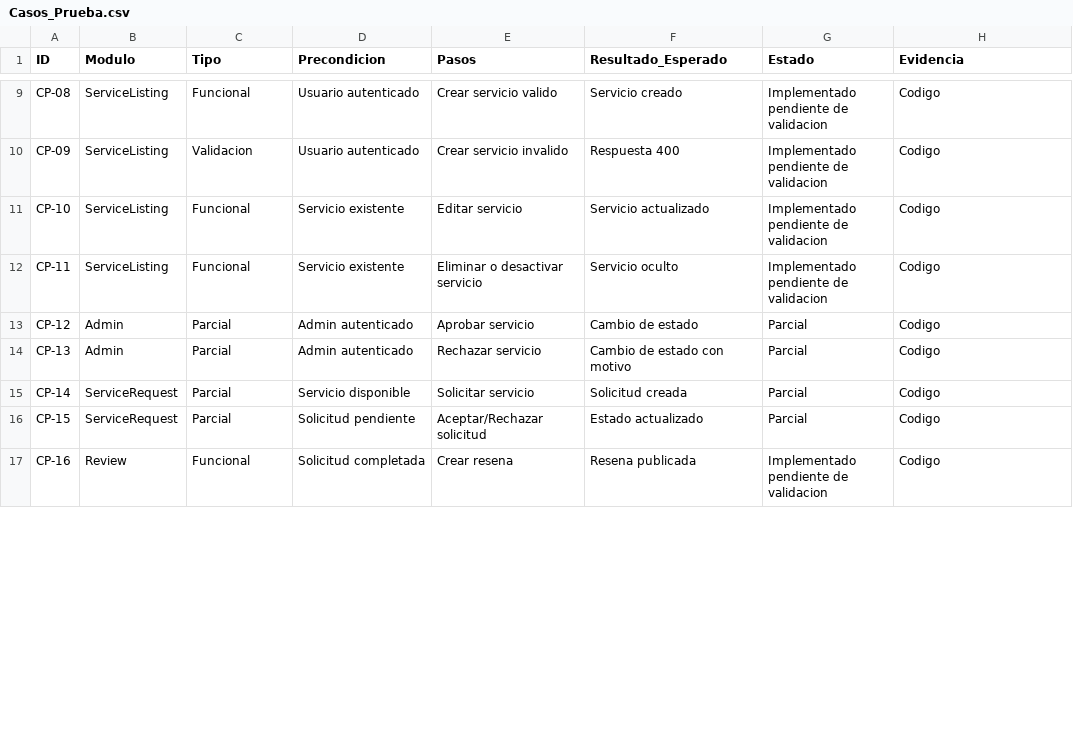
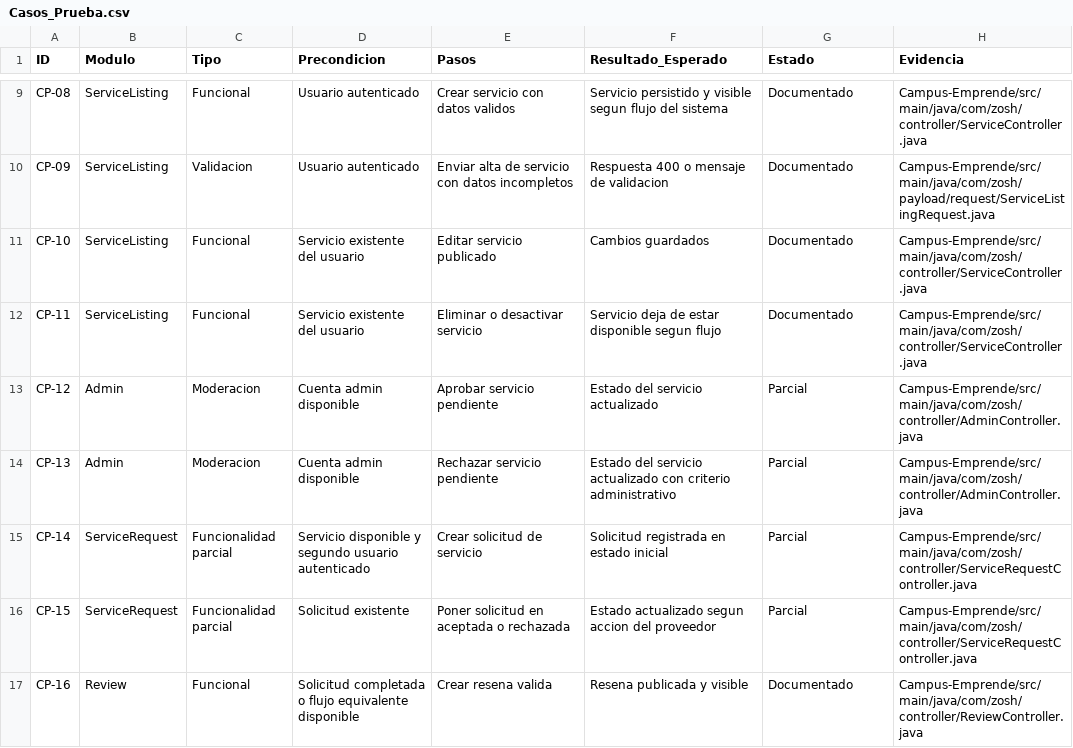
Before and after one commit to ByOneChav/campus-emprende, a CSV file: Entrega_EV2_TPY1101_Grupo8/Documentacion/QA/Casos_Prueba.csv, drawn as a sheet; only a part is shown, gaps mark what is left out; the diff covers the shown part only; the diff names each change by its address in the sheet, - before the commit and + after, or states it on an @@ line.

```diff
--- a/Entrega_EV2_TPY1101_Grupo8/Documentacion/QA/Casos_Prueba.csv
+++ b/Entrega_EV2_TPY1101_Grupo8/Documentacion/QA/Casos_Prueba.csv
-E9 (Pasos): Crear servicio valido
+E9 (Pasos): Crear servicio con datos validos
-F9 (Resultado_Esperado): Servicio creado
+F9 (Resultado_Esperado): Servicio persistido y visible segun flujo del sistema
-G9:G12 (Estado): Implementado pendiente de validacion
+G9:G12 (Estado): Documentado
-H9 (Evidencia): Codigo
+H9 (Evidencia): Campus-Emprende/src/main/java/com/zosh/controller/ServiceController.java
-E10 (Pasos): Crear servicio invalido
+E10 (Pasos): Enviar alta de servicio con datos incompletos
-F10 (Resultado_Esperado): Respuesta 400
+F10 (Resultado_Esperado): Respuesta 400 o mensaje de validacion
-H10 (Evidencia): Codigo
+H10 (Evidencia): Campus-Emprende/src/main/java/com/zosh/payload/request/ServiceListingRequest.java
-D11:D12 (Precondicion): Servicio existente
+D11:D12 (Precondicion): Servicio existente del usuario
-E11 (Pasos): Editar servicio
+E11 (Pasos): Editar servicio publicado
-F11 (Resultado_Esperado): Servicio actualizado
+F11 (Resultado_Esperado): Cambios guardados
-H11:H12 (Evidencia): Codigo
+H11:H12 (Evidencia): Campus-Emprende/src/main/java/com/zosh/controller/ServiceController.java
-F12 (Resultado_Esperado): Servicio oculto
+F12 (Resultado_Esperado): Servicio deja de estar disponible segun flujo
-C13:C14 (Tipo): Parcial
+C13:C14 (Tipo): Moderacion
-D13:D14 (Precondicion): Admin autenticado
+D13:D14 (Precondicion): Cuenta admin disponible
-E13 (Pasos): Aprobar servicio
+E13 (Pasos): Aprobar servicio pendiente
-F13 (Resultado_Esperado): Cambio de estado
+F13 (Resultado_Esperado): Estado del servicio actualizado
-H13:H14 (Evidencia): Codigo
+H13:H14 (Evidencia): Campus-Emprende/src/main/java/com/zosh/controller/AdminController.java
-E14 (Pasos): Rechazar servicio
+E14 (Pasos): Rechazar servicio pendiente
-F14 (Resultado_Esperado): Cambio de estado con motivo
+F14 (Resultado_Esperado): Estado del servicio actualizado con criterio administrativo
-C15:C16 (Tipo): Parcial
+C15:C16 (Tipo): Funcionalidad parcial
-D15 (Precondicion): Servicio disponible
+D15 (Precondicion): Servicio disponible y segundo usuario autenticado
-E15 (Pasos): Solicitar servicio
+E15 (Pasos): Crear solicitud de servicio
-F15 (Resultado_Esperado): Solicitud creada
+F15 (Resultado_Esperado): Solicitud registrada en estado inicial
-H15:H16 (Evidencia): Codigo
+H15:H16 (Evidencia): Campus-Emprende/src/main/java/com/zosh/controller/ServiceRequestController.java
-D16 (Precondicion): Solicitud pendiente
+D16 (Precondicion): Solicitud existente
-E16 (Pasos): Aceptar/Rechazar solicitud
+E16 (Pasos): Poner solicitud en aceptada o rechazada
-F16 (Resultado_Esperado): Estado actualizado
+F16 (Resultado_Esperado): Estado actualizado segun accion del proveedor
-D17 (Precondicion): Solicitud completada
+D17 (Precondicion): Solicitud completada o flujo equivalente disponible
-E17 (Pasos): Crear resena
+E17 (Pasos): Crear resena valida
-F17 (Resultado_Esperado): Resena publicada
+F17 (Resultado_Esperado): Resena publicada y visible
-G17 (Estado): Implementado pendiente de validacion
+G17 (Estado): Documentado
-H17 (Evidencia): Codigo
+H17 (Evidencia): Campus-Emprende/src/main/java/com/zosh/controller/ReviewController.java
```
Also changed, not shown: 54 edited cells elsewhere in this file, Entrega_EV2_TPY1101_Grupo8/Documentacion/Evidencias_Web/lista_capturas_requeridas.csv, Entrega_EV2_TPY1101_Grupo8/Documentacion/Gantt/Carta_Gantt_EV2.csv, 19 other files.
